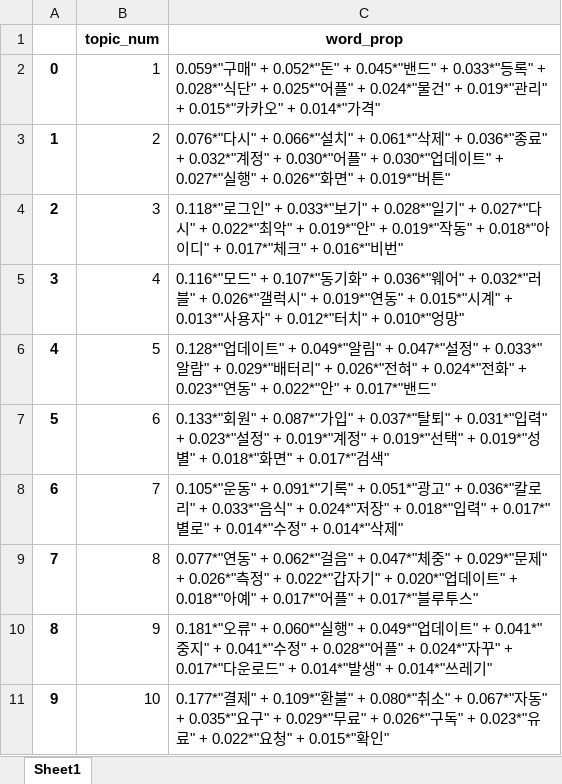
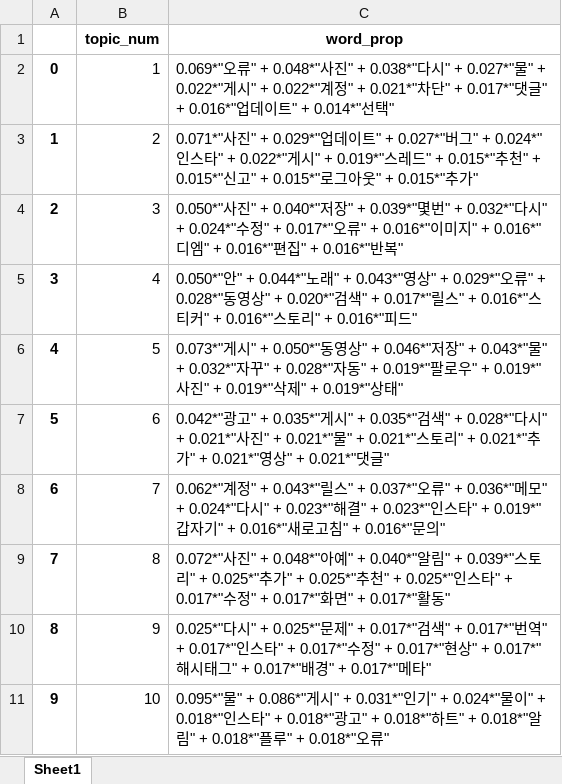
Before and after one commit to hooooooni/mHealthApp-review-textmining_colab, an Excel workbook: result/topic_prop_neg.xlsx, sheet Sheet1, drawn as a sheet; values as stored, in another font and other column widths than the file's, no borders; the diff names each change by its address in the sheet, - before the commit and + after, or states it on an @@ line.

```diff
--- a/result/topic_prop_neg.xlsx (sheet Sheet1)
+++ b/result/topic_prop_neg.xlsx (sheet Sheet1)
-C2 (word_prop): 0.059*"구매" + 0.052*"돈" + 0.045*"밴드" + 0.033*"등록" + 0.028*"식단" + 0.025*"어플" + 0.024*"물건" + 0.019*"관리" + 0.015*"카카오" + 0.014*"가격"
+C2 (word_prop): 0.069*"오류" + 0.048*"사진" + 0.038*"다시" + 0.027*"물" + 0.022*"게시" + 0.022*"계정" + 0.021*"차단" + 0.017*"댓글" + 0.016*"업데이트" + 0.014*"선택"
-C3 (word_prop): 0.076*"다시" + 0.066*"설치" + 0.061*"삭제" + 0.036*"종료" + 0.032*"계정" + 0.030*"어플" + 0.030*"업데이트" + 0.027*"실행" + 0.026*"화면" + 0.019*"버튼"
+C3 (word_prop): 0.071*"사진" + 0.029*"업데이트" + 0.027*"버그" + 0.024*"인스타" + 0.022*"게시" + 0.019*"스레드" + 0.015*"추천" + 0.015*"신고" + 0.015*"로그아웃" + 0.015*"추가"
-C4 (word_prop): 0.118*"로그인" + 0.033*"보기" + 0.028*"일기" + 0.027*"다시" + 0.022*"최악" + 0.019*"안" + 0.019*"작동" + 0.018*"아이디" + 0.017*"체크" + 0.016*"비번"
+C4 (word_prop): 0.050*"사진" + 0.040*"저장" + 0.039*"몇번" + 0.032*"다시" + 0.024*"수정" + 0.017*"오류" + 0.016*"이미지" + 0.016*"디엠" + 0.016*"편집" + 0.016*"반복"
-C5 (word_prop): 0.116*"모드" + 0.107*"동기화" + 0.036*"웨어" + 0.032*"러블" + 0.026*"갤럭시" + 0.019*"연동" + 0.015*"시계" + 0.013*"사용자" + 0.012*"터치" + 0.010*"엉망"
+C5 (word_prop): 0.050*"안" + 0.044*"노래" + 0.043*"영상" + 0.029*"오류" + 0.028*"동영상" + 0.020*"검색" + 0.017*"릴스" + 0.016*"스티커" + 0.016*"스토리" + 0.016*"피드"
-C6 (word_prop): 0.128*"업데이트" + 0.049*"알림" + 0.047*"설정" + 0.033*"알람" + 0.029*"배터리" + 0.026*"전혀" + 0.024*"전화" + 0.023*"연동" + 0.022*"안" + 0.017*"밴드"
+C6 (word_prop): 0.073*"게시" + 0.050*"동영상" + 0.046*"저장" + 0.043*"물" + 0.032*"자꾸" + 0.028*"자동" + 0.019*"팔로우" + 0.019*"사진" + 0.019*"삭제" + 0.019*"상태"
-C7 (word_prop): 0.133*"회원" + 0.087*"가입" + 0.037*"탈퇴" + 0.031*"입력" + 0.023*"설정" + 0.019*"계정" + 0.019*"선택" + 0.019*"성별" + 0.018*"화면" + 0.017*"검색"
+C7 (word_prop): 0.042*"광고" + 0.035*"게시" + 0.035*"검색" + 0.028*"다시" + 0.021*"사진" + 0.021*"물" + 0.021*"스토리" + 0.021*"추가" + 0.021*"영상" + 0.021*"댓글"
-C8 (word_prop): 0.105*"운동" + 0.091*"기록" + 0.051*"광고" + 0.036*"칼로리" + 0.033*"음식" + 0.024*"저장" + 0.018*"입력" + 0.017*"별로" + 0.014*"수정" + 0.014*"삭제"
+C8 (word_prop): 0.062*"계정" + 0.043*"릴스" + 0.037*"오류" + 0.036*"메모" + 0.024*"다시" + 0.023*"해결" + 0.023*"인스타" + 0.019*"갑자기" + 0.016*"새로고침" + 0.016*"문의"
-C9 (word_prop): 0.077*"연동" + 0.062*"걸음" + 0.047*"체중" + 0.029*"문제" + 0.026*"측정" + 0.022*"갑자기" + 0.020*"업데이트" + 0.018*"아예" + 0.017*"어플" + 0.017*"블루투스"
+C9 (word_prop): 0.072*"사진" + 0.048*"아예" + 0.040*"알림" + 0.039*"스토리" + 0.025*"추가" + 0.025*"추천" + 0.025*"인스타" + 0.017*"수정" + 0.017*"화면" + 0.017*"활동"
-C10 (word_prop): 0.181*"오류" + 0.060*"실행" + 0.049*"업데이트" + 0.041*"중지" + 0.041*"수정" + 0.028*"어플" + 0.024*"자꾸" + 0.017*"다운로드" + 0.014*"발생" + 0.014*"쓰레기"
+C10 (word_prop): 0.025*"다시" + 0.025*"문제" + 0.017*"검색" + 0.017*"번역" + 0.017*"인스타" + 0.017*"수정" + 0.017*"현상" + 0.017*"해시태그" + 0.017*"배경" + 0.017*"메타"
-C11 (word_prop): 0.177*"결제" + 0.109*"환불" + 0.080*"취소" + 0.067*"자동" + 0.035*"요구" + 0.029*"무료" + 0.026*"구독" + 0.023*"유료" + 0.022*"요청" + 0.015*"확인"
+C11 (word_prop): 0.095*"물" + 0.086*"게시" + 0.031*"인기" + 0.024*"물이" + 0.018*"인스타" + 0.018*"광고" + 0.018*"하트" + 0.018*"알림" + 0.018*"플루" + 0.018*"오류"
```
Also changed, not shown: result/topic_prop_pos.xlsx, 6 other files.
